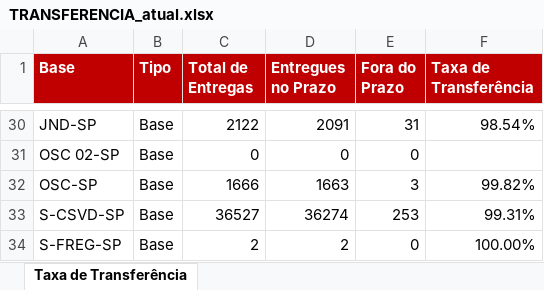
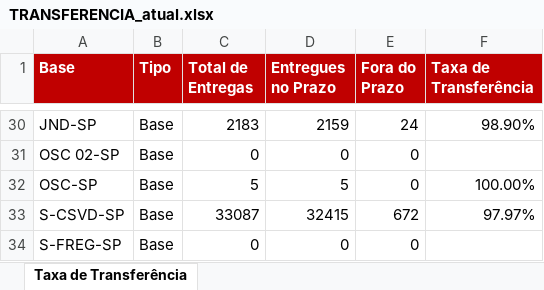
Before and after one commit to guiisilva18-cpu/automacao-pickup-dropoff, an Excel workbook: output/TRANSFERENCIA_atual.xlsx, sheet Taxa de Transferência, drawn as a sheet; only a part is shown, gaps mark what is left out; values as stored, in another font and other column widths than the file's, no borders; the diff covers the shown part only; the diff names each change by its address in the sheet, - before the commit and + after, or states it on an @@ line.

```diff
--- a/output/TRANSFERENCIA_atual.xlsx (sheet Taxa de Transferência)
+++ b/output/TRANSFERENCIA_atual.xlsx (sheet Taxa de Transferência)
-C30 (Total de Entregas): 2122
+C30 (Total de Entregas): 2183
-D30 (Entregues no Prazo): 2091
+D30 (Entregues no Prazo): 2159
-E30 (Fora do Prazo): 31
+E30 (Fora do Prazo): 24
-F30 (Taxa de Transferência): 98.54%
+F30 (Taxa de Transferência): 98.90%
-C32 (Total de Entregas): 1666
+C32 (Total de Entregas): 5
-D32 (Entregues no Prazo): 1663
+D32 (Entregues no Prazo): 5
-E32 (Fora do Prazo): 3
+E32 (Fora do Prazo): 0
-F32 (Taxa de Transferência): 99.82%
+F32 (Taxa de Transferência): 100.00%
-C33 (Total de Entregas): 36527
+C33 (Total de Entregas): 33087
-D33 (Entregues no Prazo): 36274
+D33 (Entregues no Prazo): 32415
-E33 (Fora do Prazo): 253
+E33 (Fora do Prazo): 672
-F33 (Taxa de Transferência): 99.31%
+F33 (Taxa de Transferência): 97.97%
-C34 (Total de Entregas): 2
+C34 (Total de Entregas): 0
-D34 (Entregues no Prazo): 2
+D34 (Entregues no Prazo): 0
-F34 (Taxa de Transferência): 100.00%
+F34 (Taxa de Transferência): (empty)
```
Also changed, not shown: 63 edited cells elsewhere in this sheet.
